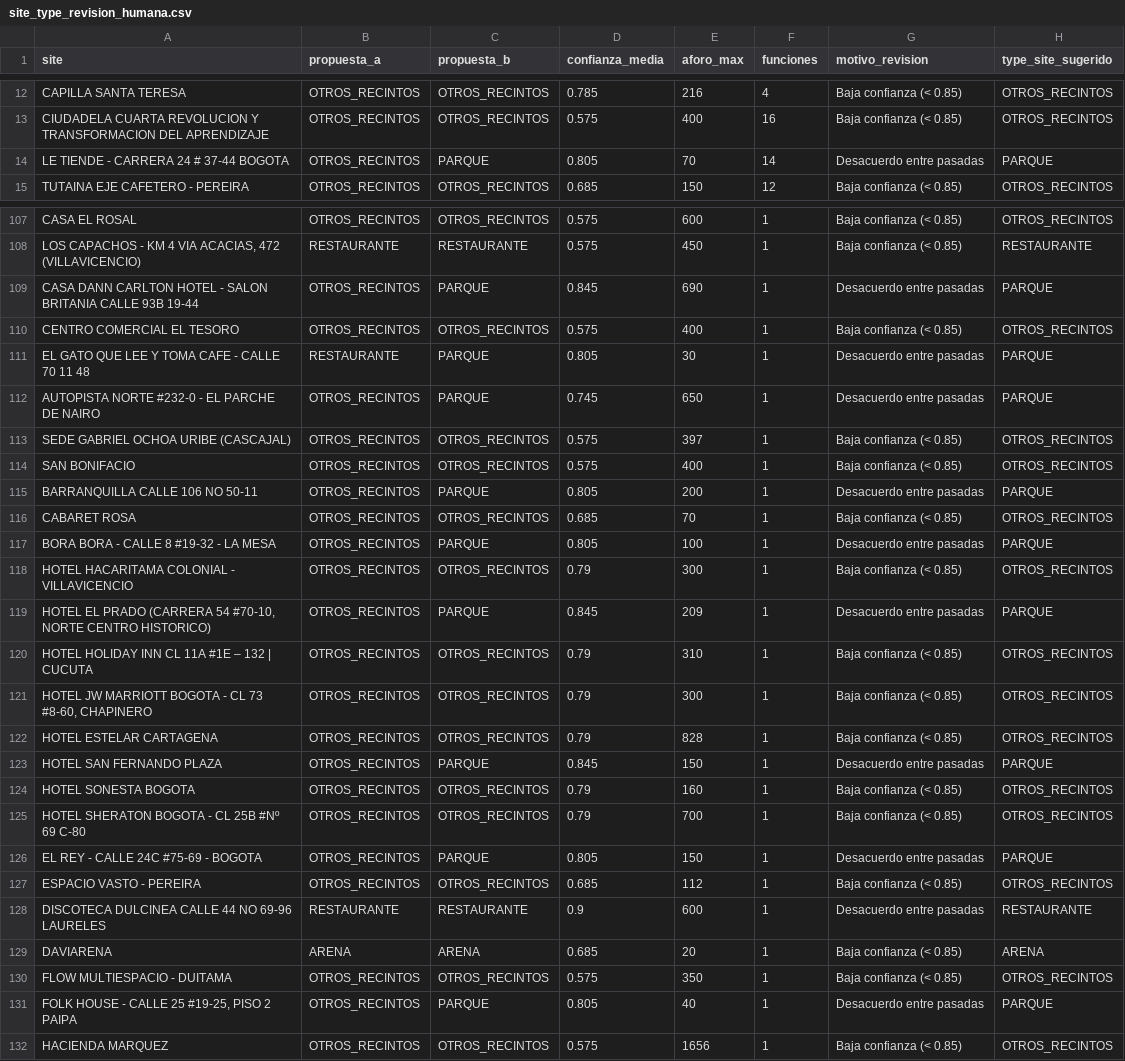
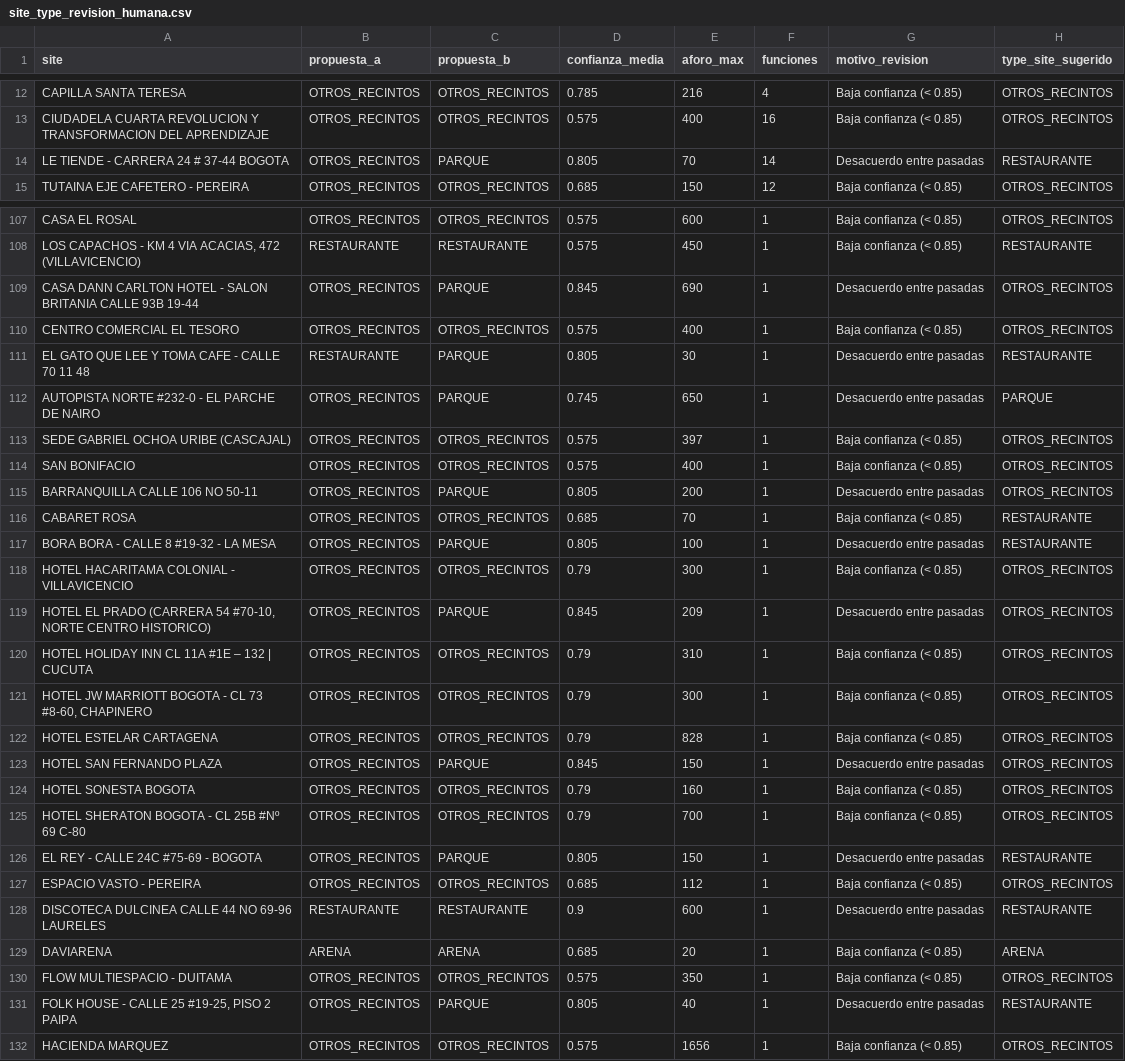
Before and after one commit to valentinatuboleta/clusterizacion-localidades, a CSV file: data/lookup/site_type_revision_humana.csv, drawn as a sheet; only a part is shown, gaps mark what is left out; the diff covers the shown part only.

```diff
--- a/data/lookup/site_type_revision_humana.csv
+++ b/data/lookup/site_type_revision_humana.csv
@@ -13,3 +13,3 @@ CAPILLA SANTA TERESA,OTROS_RECINTOS,OTROS_RECINTOS,0.785,216,4,Baja confianza (<
 CIUDADELA CUARTA REVOLUCION Y TRANSFORMACION DEL APRENDIZAJE,OTROS_RECINTOS,OTROS_RECINTOS,0.575,400,16,Baja confianza (< 0.85),OTROS_RECINTOS
-LE TIENDE - CARRERA 24 # 37-44 BOGOTA,OTROS_RECINTOS,PARQUE,0.805,70,14,Desacuerdo entre pasadas,PARQUE
+LE TIENDE - CARRERA 24 # 37-44 BOGOTA,OTROS_RECINTOS,PARQUE,0.805,70,14,Desacuerdo entre pasadas,RESTAURANTE
 TUTAINA EJE CAFETERO - PEREIRA,OTROS_RECINTOS,OTROS_RECINTOS,0.685,150,12,Baja confianza (< 0.85),OTROS_RECINTOS
@@ -108,5 +108,5 @@ CASA EL ROSAL,OTROS_RECINTOS,OTROS_RECINTOS,0.575,600,1,Baja confianza (< 0.85),
 "LOS CAPACHOS - KM 4 VIA ACACIAS, 472 (VILLAVICENCIO)",RESTAURANTE,RESTAURANTE,0.575,450,1,Baja confianza (< 0.85),RESTAURANTE
-CASA DANN CARLTON HOTEL - SALON BRITANIA CALLE 93B 19-44,OTROS_RECINTOS,PARQUE,0.845,690,1,Desacuerdo entre pasadas,PARQUE
+CASA DANN CARLTON HOTEL - SALON BRITANIA CALLE 93B 19-44,OTROS_RECINTOS,PARQUE,0.845,690,1,Desacuerdo entre pasadas,OTROS_RECINTOS
 CENTRO COMERCIAL EL TESORO,OTROS_RECINTOS,OTROS_RECINTOS,0.575,400,1,Baja confianza (< 0.85),OTROS_RECINTOS
-EL GATO QUE LEE Y TOMA CAFE -  CALLE 70 11 48,RESTAURANTE,PARQUE,0.805,30,1,Desacuerdo entre pasadas,PARQUE
+EL GATO QUE LEE Y TOMA CAFE -  CALLE 70 11 48,RESTAURANTE,PARQUE,0.805,30,1,Desacuerdo entre pasadas,RESTAURANTE
 AUTOPISTA NORTE #232-0 - EL PARCHE DE NAIRO,OTROS_RECINTOS,PARQUE,0.745,650,1,Desacuerdo entre pasadas,PARQUE
@@ -114,7 +114,7 @@ SEDE GABRIEL OCHOA URIBE (CASCAJAL),OTROS_RECINTOS,OTROS_RECINTOS,0.575,397,1,Ba
 SAN BONIFACIO,OTROS_RECINTOS,OTROS_RECINTOS,0.575,400,1,Baja confianza (< 0.85),OTROS_RECINTOS
-BARRANQUILLA  CALLE 106 NO 50-11,OTROS_RECINTOS,PARQUE,0.805,200,1,Desacuerdo entre pasadas,PARQUE
-CABARET ROSA,OTROS_RECINTOS,OTROS_RECINTOS,0.685,70,1,Baja confianza (< 0.85),OTROS_RECINTOS
-BORA BORA - CALLE 8 #19-32 - LA MESA,OTROS_RECINTOS,PARQUE,0.805,100,1,Desacuerdo entre pasadas,PARQUE
+BARRANQUILLA  CALLE 106 NO 50-11,OTROS_RECINTOS,PARQUE,0.805,200,1,Desacuerdo entre pasadas,OTROS_RECINTOS
+CABARET ROSA,OTROS_RECINTOS,OTROS_RECINTOS,0.685,70,1,Baja confianza (< 0.85),RESTAURANTE
+BORA BORA - CALLE 8 #19-32 - LA MESA,OTROS_RECINTOS,PARQUE,0.805,100,1,Desacuerdo entre pasadas,RESTAURANTE
 HOTEL HACARITAMA COLONIAL - VILLAVICENCIO,OTROS_RECINTOS,OTROS_RECINTOS,0.79,300,1,Baja confianza (< 0.85),OTROS_RECINTOS
-"HOTEL EL PRADO (CARRERA 54 #70-10, NORTE CENTRO HISTORICO)",OTROS_RECINTOS,PARQUE,0.845,209,1,Desacuerdo entre pasadas,PARQUE
+"HOTEL EL PRADO (CARRERA 54 #70-10, NORTE CENTRO HISTORICO)",OTROS_RECINTOS,PARQUE,0.845,209,1,Desacuerdo entre pasadas,OTROS_RECINTOS
 HOTEL HOLIDAY INN CL 11A #1E – 132 | CUCUTA,OTROS_RECINTOS,OTROS_RECINTOS,0.79,310,1,Baja confianza (< 0.85),OTROS_RECINTOS
@@ -122,6 +122,6 @@ HOTEL HOLIDAY INN CL 11A #1E – 132 | CUCUTA,OTROS_RECINTOS,OTROS_RECINTOS,0.79
 HOTEL ESTELAR CARTAGENA,OTROS_RECINTOS,OTROS_RECINTOS,0.79,828,1,Baja confianza (< 0.85),OTROS_RECINTOS
-HOTEL SAN FERNANDO PLAZA,OTROS_RECINTOS,PARQUE,0.845,150,1,Desacuerdo entre pasadas,PARQUE
+HOTEL SAN FERNANDO PLAZA,OTROS_RECINTOS,PARQUE,0.845,150,1,Desacuerdo entre pasadas,OTROS_RECINTOS
 HOTEL SONESTA BOGOTA,OTROS_RECINTOS,OTROS_RECINTOS,0.79,160,1,Baja confianza (< 0.85),OTROS_RECINTOS
 HOTEL SHERATON BOGOTA - CL 25B #Nº 69 C-80,OTROS_RECINTOS,OTROS_RECINTOS,0.79,700,1,Baja confianza (< 0.85),OTROS_RECINTOS
-EL REY - CALLE 24C #75-69 - BOGOTA,OTROS_RECINTOS,PARQUE,0.805,150,1,Desacuerdo entre pasadas,PARQUE
+EL REY - CALLE 24C #75-69 - BOGOTA,OTROS_RECINTOS,PARQUE,0.805,150,1,Desacuerdo entre pasadas,RESTAURANTE
 ESPACIO VASTO - PEREIRA,OTROS_RECINTOS,OTROS_RECINTOS,0.685,112,1,Baja confianza (< 0.85),OTROS_RECINTOS
@@ -130,3 +130,3 @@ DAVIARENA,ARENA,ARENA,0.685,20,1,Baja confianza (< 0.85),ARENA
 FLOW MULTIESPACIO - DUITAMA,OTROS_RECINTOS,OTROS_RECINTOS,0.575,350,1,Baja confianza (< 0.85),OTROS_RECINTOS
-"FOLK HOUSE - CALLE 25 #19-25, PISO 2 PAIPA",OTROS_RECINTOS,PARQUE,0.805,40,1,Desacuerdo entre pasadas,PARQUE
+"FOLK HOUSE - CALLE 25 #19-25, PISO 2 PAIPA",OTROS_RECINTOS,PARQUE,0.805,40,1,Desacuerdo entre pasadas,RESTAURANTE
 HACIENDA MARQUEZ,OTROS_RECINTOS,OTROS_RECINTOS,0.575,1656,1,Baja confianza (< 0.85),OTROS_RECINTOS
```
Also changed, not shown: 13 edited cells elsewhere in this file, data/processed/cluster_catalog_v3.csv, reports/frecuencias_type_site_v2.csv, 6 other files.
